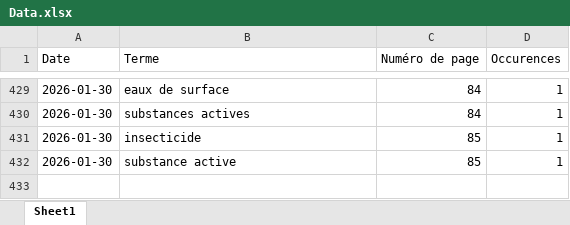
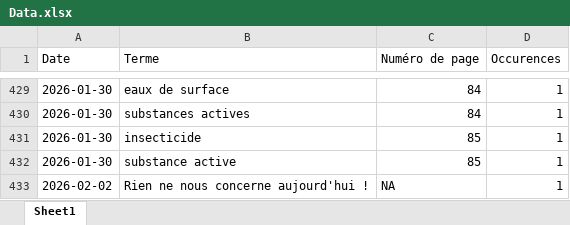
Before and after one commit to LlrdntCORDER/VeilleMoniteur, an Excel workbook: result/Data.xlsx, sheet Sheet1, drawn as a sheet; only a part is shown, gaps mark what is left out; values as stored, in another font and other column widths than the file's, no borders; the diff names each change by its address in the sheet, - before the commit and + after, or states it on an @@ line.

```diff
--- a/result/Data.xlsx (sheet Sheet1)
+++ b/result/Data.xlsx (sheet Sheet1)
+row 433: 2026-02-02 | Rien ne nous concerne aujourd'hui ! | NA | 1
```
Also changed, not shown: 5 other files.
